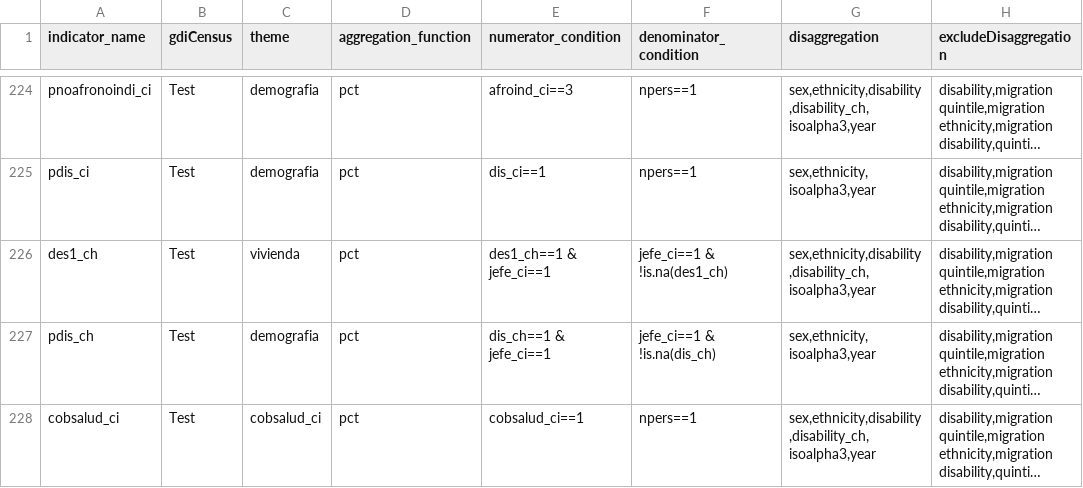
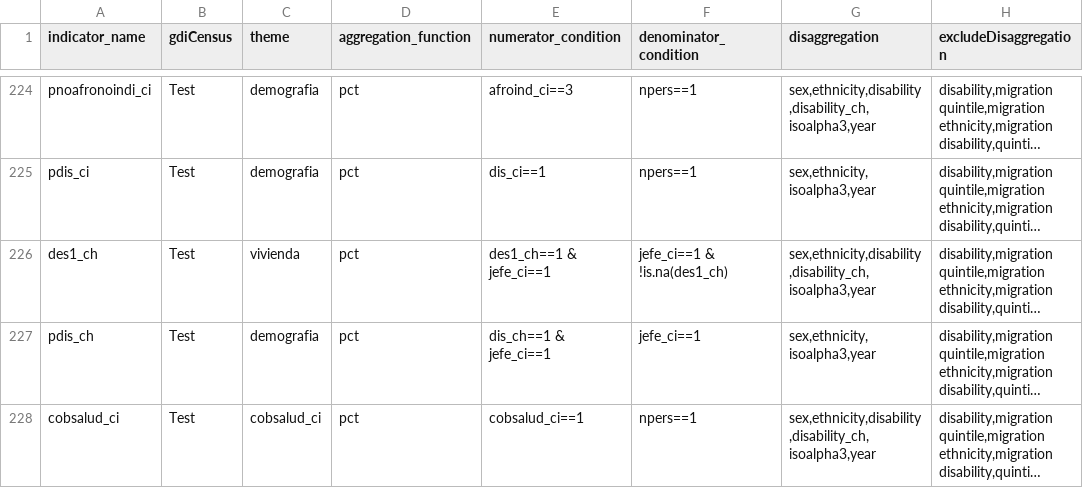
Before and after one commit to BID-DATA/calculo_indicators_R, a CSV file: Inputs/idefDemografia.csv, drawn as a sheet; only a part is shown, gaps mark what is left out; long unchanged cells end in …; the diff names each change by its address in the sheet, - before the commit and + after, or states it on an @@ line.

Commit message:
Update idefDemografia.csv

```diff
--- a/Inputs/idefDemografia.csv
+++ b/Inputs/idefDemografia.csv
-F227 (denominator_condition): jefe_ci==1 & !is.na(dis_ch)
+F227 (denominator_condition): jefe_ci==1
```
